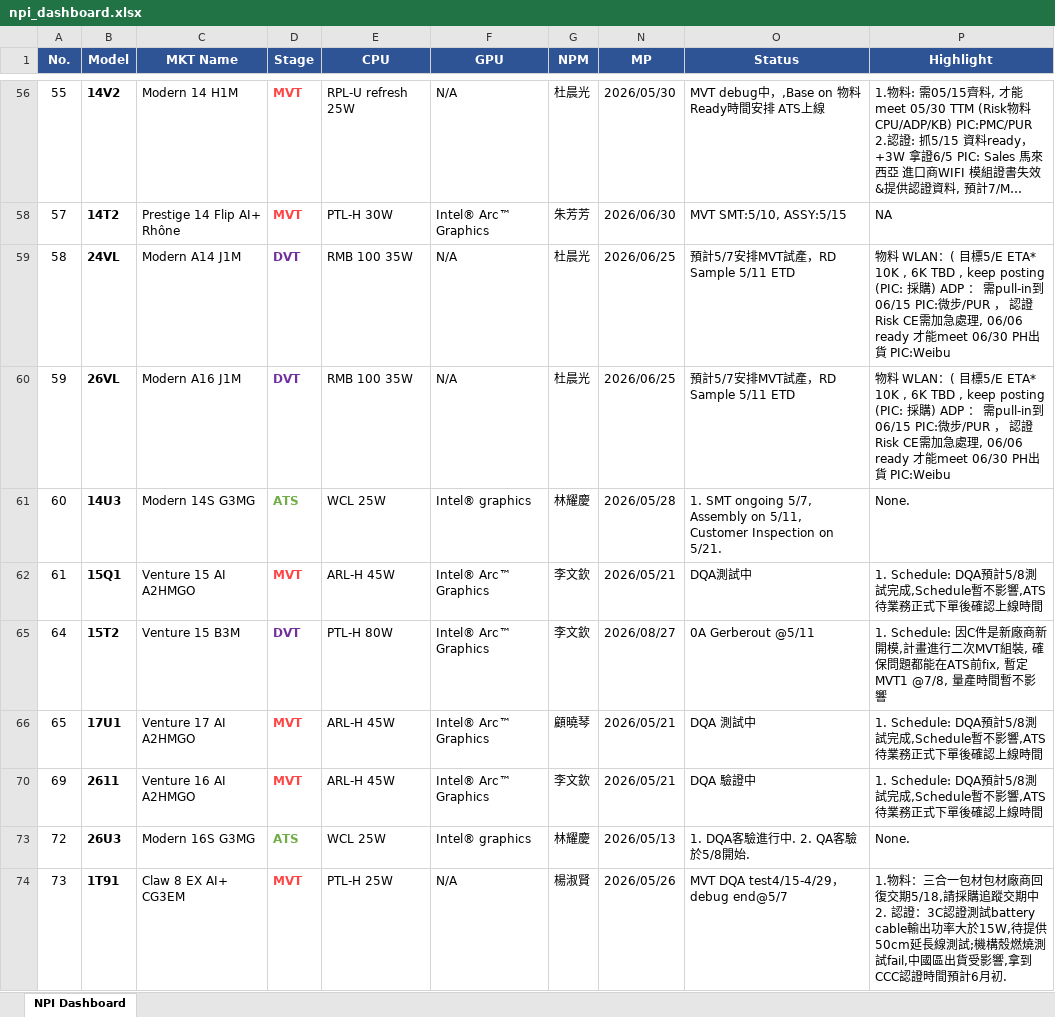
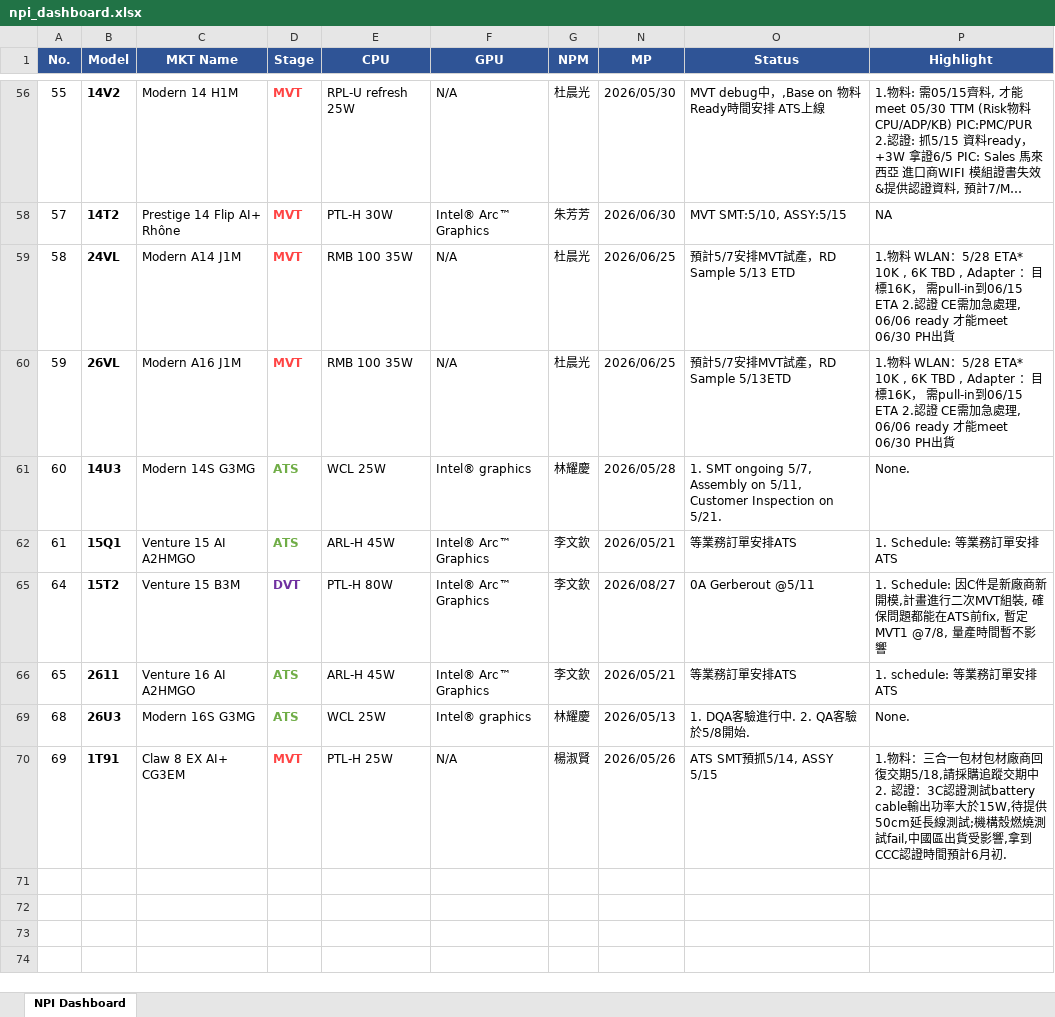
Before and after one commit to Kevin-Kao-7/npi-dashboard, an Excel workbook: npi_dashboard.xlsx, sheet NPI Dashboard, drawn as a sheet; only a part is shown, gaps mark what is left out; long unchanged cells end in …; values as stored, in another font and other column widths than the file's, no borders; removed rows and columns are numbered as before the commit, all else as after; the diff names each change by its address in the sheet, - before the commit and + after, or states it on an @@ line.

```diff
--- a/npi_dashboard.xlsx (sheet NPI Dashboard)
+++ b/npi_dashboard.xlsx (sheet NPI Dashboard)
-D59:D60 (Stage): DVT
+D59:D60 (Stage): MVT
-D59:D60 text colour: #7030A0
+D59:D60 text colour: #FF4444
-O59 (Status): 預計5/7安排MVT試產，RD Sample 5/11 ETD
+O59 (Status): 預計5/7安排MVT試產，RD Sample 5/13 ETD
-P59:P60 (Highlight): 物料 WLAN：( 目標5/E ETA* 10K , 6K TBD , keep posting (PIC: 採購) ADP ： 需pull-in到06/15 PIC:微步/PUR ， 認證Risk CE需加急處理, 06/06 ready 才能meet 06/30 PH出貨 PIC:Weibu
+P59:P60 (Highlight): 1.物料 WLAN：5/28 ETA* 10K , 6K TBD , Adapter ：目標16K， 需pull-in到06/15 ETA 2.認證 CE需加急處理, 06/06 ready 才能meet 06/30 PH出貨
-O60 (Status): 預計5/7安排MVT試產，RD Sample 5/11 ETD
+O60 (Status): 預計5/7安排MVT試產，RD Sample 5/13ETD
-D62 (Stage): MVT
+D62 (Stage): ATS
-D62 text colour: #FF4444
+D62 text colour: #70AD47
-O62 (Status): DQA測試中
+O62 (Status): 等業務訂單安排ATS
-P62 (Highlight): 1. Schedule: DQA預計5/8測試完成,Schedule暫不影響,ATS待業務正式下單後確認上線時間
+P62 (Highlight): 1. Schedule: 等業務訂單安排ATS
-B66 (Model): 17U1
+B66 (Model): 2611
-C66 (MKT Name): Venture 17 AI A2HMGO
+C66 (MKT Name): Venture 16 AI A2HMGO
-D66 (Stage): MVT
+D66 (Stage): ATS
-D66 text colour: #FF4444
+D66 text colour: #70AD47
-G66 (NPM): 顧曉琴
+G66 (NPM): 李文欽
-O66 (Status): DQA 測試中
+O66 (Status): 等業務訂單安排ATS
-P66 (Highlight): 1. Schedule: DQA預計5/8測試完成,Schedule暫不影響,ATS待業務正式下單後確認上線時間
+P66 (Highlight): 1. schedule: 等業務訂單安排ATS
-row 70: 69 | 2611 | Venture 16 AI A2HMGO | MVT | ARL-H 45W | Intel® Arc™ Graphics | 李文欽 | 2026/05/21 | DQA 驗證中 | 1. Schedule: DQA預計5/8測試完成,Schedule暫不影響,ATS待業務正式下單後確認上線時間
-A69 (No.): 72
+A69 (No.): 68
-A70 (No.): 73
+A70 (No.): 69
-O70 (Status): MVT DQA test4/15-4/29，debug end@5/7
+O70 (Status): ATS SMT預抓5/14, ASSY 5/15
```
Also changed, not shown: hidden cells, 3 other files.
